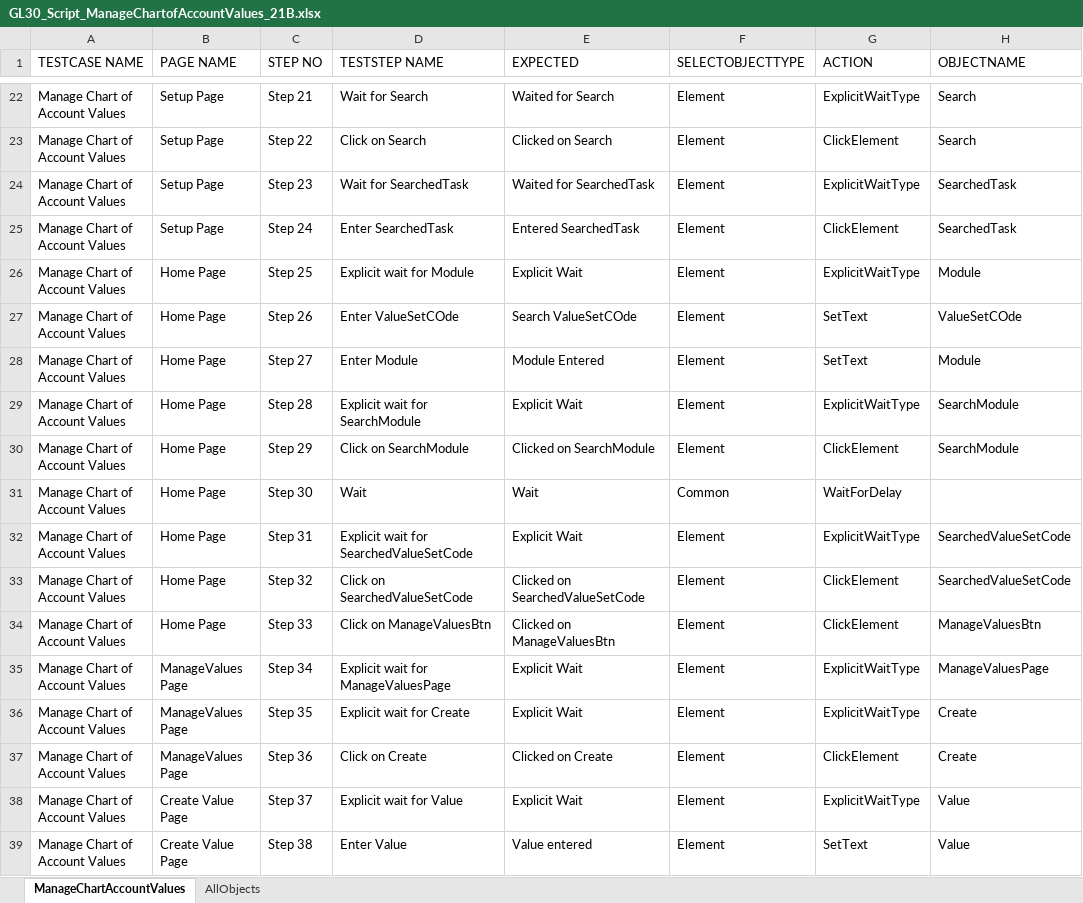
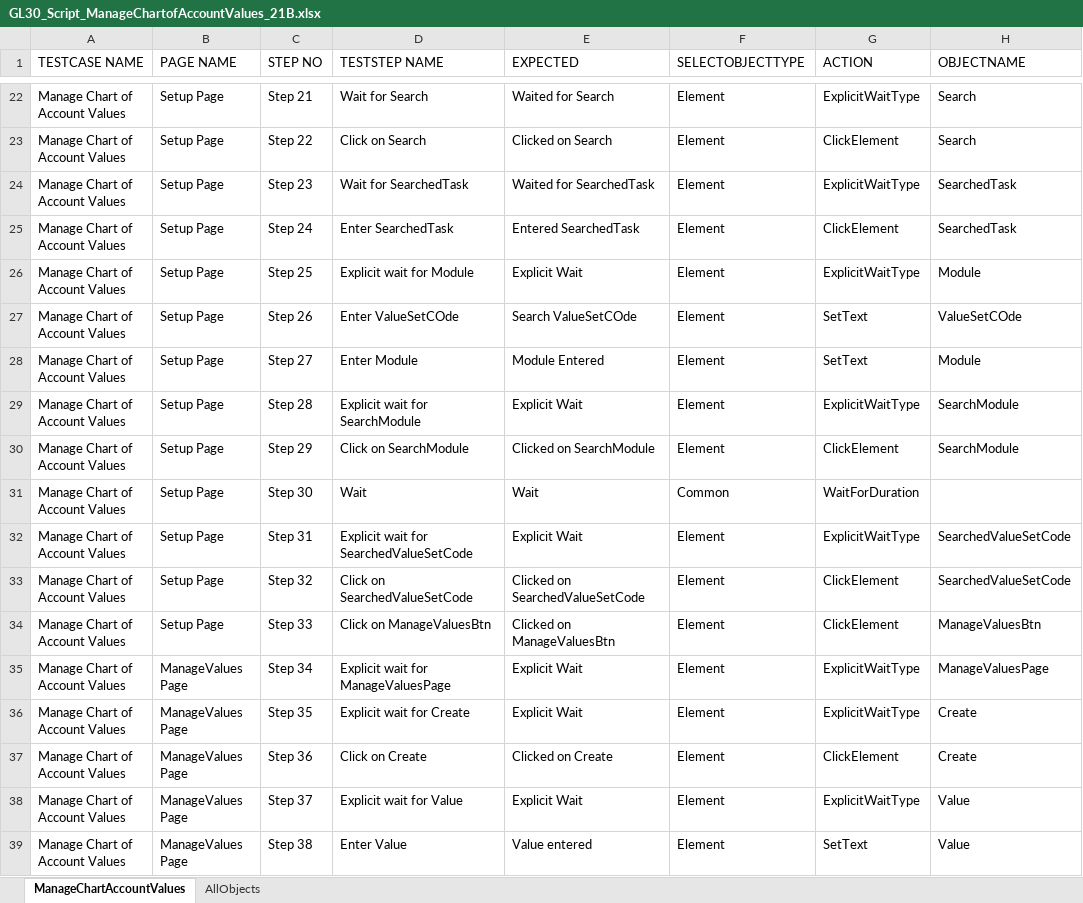
Before and after one commit to rt8228/Gnb_Fusion, an Excel workbook: GL30_Script_ManageChartofAccountValues_21B.xlsx, sheet ManageChartAccountValues, drawn as a sheet; only a part is shown, gaps mark what is left out; values as stored, in another font and other column widths than the file's, no cell formats; conditional formats not drawn; the diff covers the shown part only; the diff names each change by its address in the sheet, - before the commit and + after, or states it on an @@ line.

```diff
--- a/GL30_Script_ManageChartofAccountValues_21B.xlsx (sheet ManageChartAccountValues)
+++ b/GL30_Script_ManageChartofAccountValues_21B.xlsx (sheet ManageChartAccountValues)
-B26:B34 (PAGE NAME): Home Page
+B26:B34 (PAGE NAME): Setup Page
-G31 (ACTION): WaitForDelay
+G31 (ACTION): WaitForDuration
-B38:B39 (PAGE NAME): Create Value Page
+B38:B39 (PAGE NAME): ManageValues Page
```
Also changed, not shown: 13 removed rows and 29 edited cells elsewhere in this sheet, cell formats, GL110_TestData_ViewJournals_21B.xlsx, GL200_Script_LaunchAutoPost_21B.xlsx, 19 other files.
